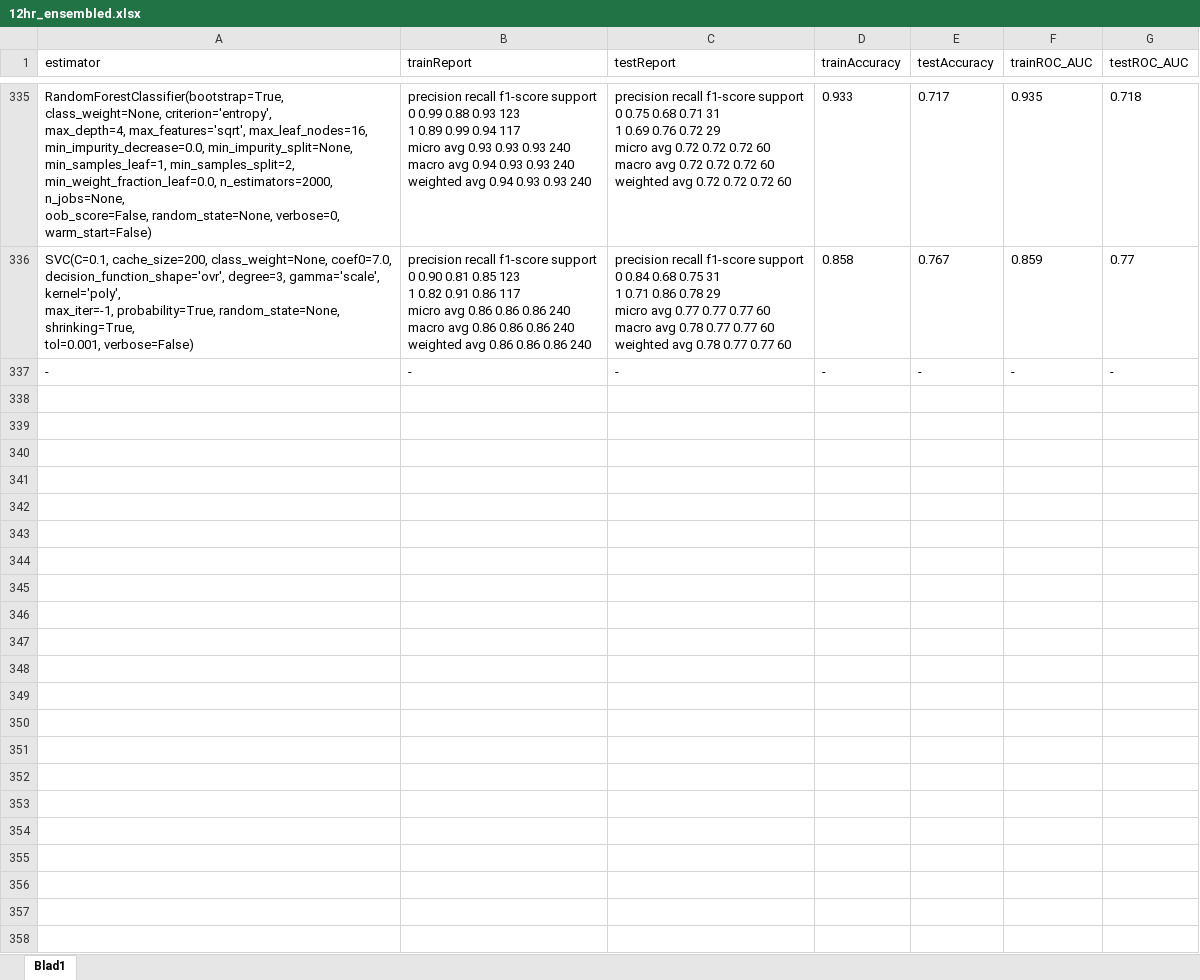
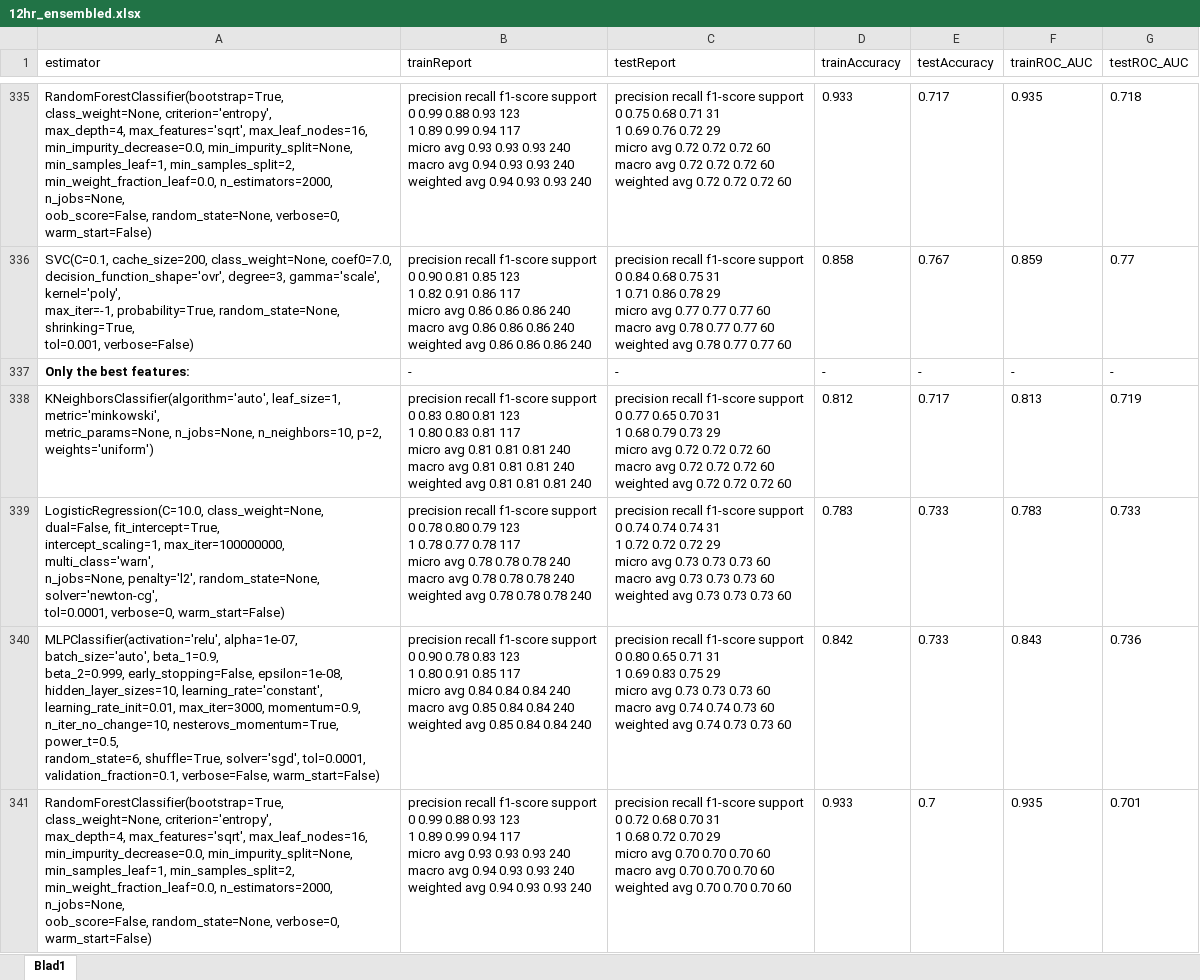
Before and after one commit to JaccoVE/DataScience2, an Excel workbook: results/12hr_ensembled.xlsx, sheet Blad1, drawn as a sheet; only a part is shown, gaps mark what is left out; values as stored, in another font and other column widths than the file's, no borders; table styles not drawn; ↵ is a line break in a cell; the diff covers the shown part only; the diff names each change by its address in the sheet, - before the commit and + after, or states it on an @@ line.

Commit message:
Added ROC curves and overview of best hyperparameters

```diff
--- a/results/12hr_ensembled.xlsx (sheet Blad1)
+++ b/results/12hr_ensembled.xlsx (sheet Blad1)
-A337 (estimator): -
+A337 (estimator): Only the best features:
-A337 bold: off
+A337 bold: on
+row 338: KNeighborsClassifier(algorithm='auto', leaf_size=1, metric='minkowski', ↵ metric_params=None, n_jobs=None, n_neighbors=10, p=2, ↵ weights='uniform') | precision recall f1-score support ↵ 0 0.83 0.80 0.81 123 ↵ 1 0.80 0.83 0.81 117 ↵ micro avg 0.81 0.81 0.81 240 ↵ macro avg 0.81 0.81 0.81 240 ↵ weighted avg 0.81 0.81 0.81 240 | precision recall f1-score support ↵ 0 0.77 0.65 0.70 31 ↵ 1 0.68 0.79 0.73 29 ↵ micro avg 0.72 0.72 0.72 60 ↵ macro avg 0.72 0.72 0.72 60 ↵ weighted avg 0.72 0.72 0.72 60 | 0.812 | 0.717 | 0.813 | 0.719
+row 339: LogisticRegression(C=10.0, class_weight=None, dual=False, fit_intercept=True, ↵ intercept_scaling=1, max_iter=100000000, multi_class='warn', ↵ n_jobs=None, penalty='l2', random_state=None, solver='newton-cg', ↵ tol=0.0001, verbose=0, warm_start=False) | precision recall f1-score support ↵ 0 0.78 0.80 0.79 123 ↵ 1 0.78 0.77 0.78 117 ↵ micro avg 0.78 0.78 0.78 240 ↵ macro avg 0.78 0.78 0.78 240 ↵ weighted avg 0.78 0.78 0.78 240 | precision recall f1-score support ↵ 0 0.74 0.74 0.74 31 ↵ 1 0.72 0.72 0.72 29 ↵ micro avg 0.73 0.73 0.73 60 ↵ macro avg 0.73 0.73 0.73 60 ↵ weighted avg 0.73 0.73 0.73 60 | 0.783 | 0.733 | 0.783 | 0.733
+row 340: MLPClassifier(activation='relu', alpha=1e-07, batch_size='auto', beta_1=0.9, ↵ beta_2=0.999, early_stopping=False, epsilon=1e-08, ↵ hidden_layer_sizes=10, learning_rate='constant', ↵ learning_rate_init=0.01, max_iter=3000, momentum=0.9, ↵ n_iter_no_change=10, nesterovs_momentum=True, power_t=0.5, ↵ random_state=6, shuffle=True, solver='sgd', tol=0.0001, ↵ validation_fraction=0.1, verbose=False, warm_start=False) | precision recall f1-score support ↵ 0 0.90 0.78 0.83 123 ↵ 1 0.80 0.91 0.85 117 ↵ micro avg 0.84 0.84 0.84 240 ↵ macro avg 0.85 0.84 0.84 240 ↵ weighted avg 0.85 0.84 0.84 240 | precision recall f1-score support ↵ 0 0.80 0.65 0.71 31 ↵ 1 0.69 0.83 0.75 29 ↵ micro avg 0.73 0.73 0.73 60 ↵ macro avg 0.74 0.74 0.73 60 ↵ weighted avg 0.74 0.73 0.73 60 | 0.842 | 0.733 | 0.843 | 0.736
+row 341: RandomForestClassifier(bootstrap=True, class_weight=None, criterion='entropy', ↵ max_depth=4, max_features='sqrt', max_leaf_nodes=16, ↵ min_impurity_decrease=0.0, min_impurity_split=None, ↵ min_samples_leaf=1, min_samples_split=2, ↵ min_weight_fraction_leaf=0.0, n_estimators=2000, n_jobs=None, ↵ oob_score=False, random_state=None, verbose=0, ↵ warm_start=False) | precision recall f1-score support ↵ 0 0.99 0.88 0.93 123 ↵ 1 0.89 0.99 0.94 117 ↵ micro avg 0.93 0.93 0.93 240 ↵ macro avg 0.94 0.93 0.93 240 ↵ weighted avg 0.94 0.93 0.93 240 | precision recall f1-score support ↵ 0 0.72 0.68 0.70 31 ↵ 1 0.68 0.72 0.70 29 ↵ micro avg 0.70 0.70 0.70 60 ↵ macro avg 0.70 0.70 0.70 60 ↵ weighted avg 0.70 0.70 0.70 60 | 0.933 | 0.7 | 0.935 | 0.701
```
Also changed, not shown: 30 added rows elsewhere in this sheet, 9 other files.
